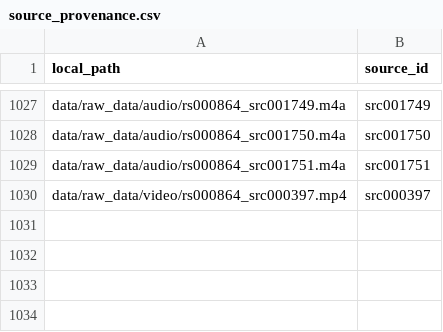
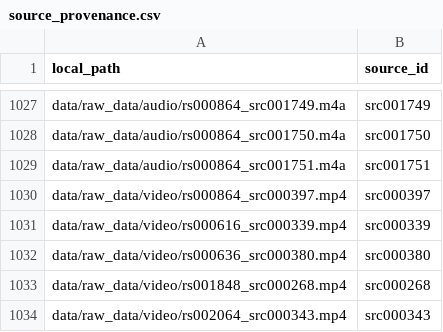
Before and after one commit to jagadish88/kalimba-kitab, a CSV file: data/raw_data/source_provenance.csv, drawn as a sheet; only a part is shown, gaps mark what is left out.

```diff
--- a/data/raw_data/source_provenance.csv
+++ b/data/raw_data/source_provenance.csv
@@ -1030 +1030,5 @@ data/raw_data/audio/rs000864_src001751.m4a,src001751
 data/raw_data/video/rs000864_src000397.mp4,src000397
+data/raw_data/video/rs000616_src000339.mp4,src000339
+data/raw_data/video/rs000636_src000380.mp4,src000380
+data/raw_data/video/rs001848_src000268.mp4,src000268
+data/raw_data/video/rs002064_src000343.mp4,src000343
```
Also changed, not shown: data/intermediate_data/comparison/rs000864_words.csv, data/intermediate_data/piano_roll/rs000636/rs000636_src000380_notes.csv, 17 other files.
